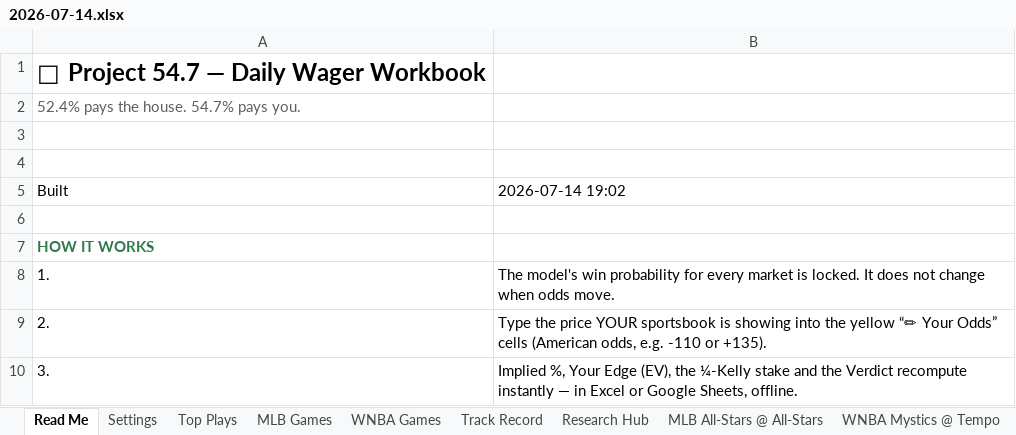
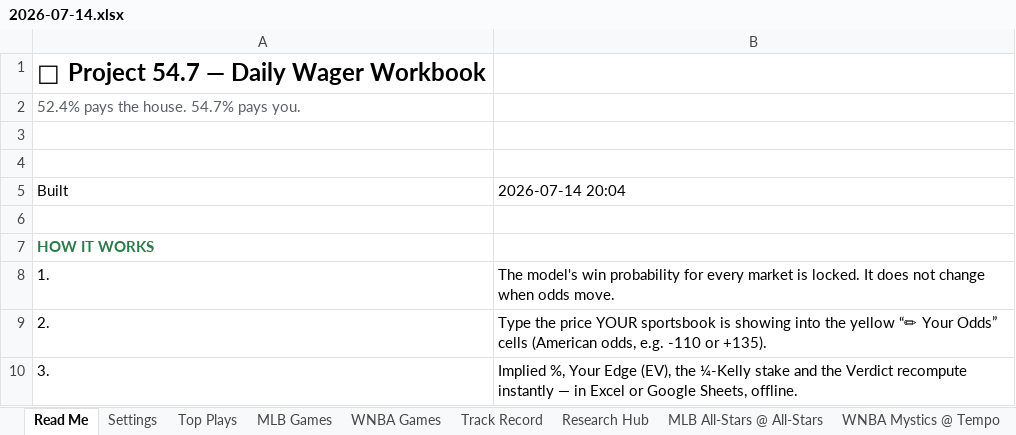
Before and after one commit to EdgeCash/OneSourceProjections, an Excel workbook: data/output/workbook/2026-07-14.xlsx, sheet Read Me, drawn as a sheet; only a part is shown; values as stored, in another font and other column widths than the file's, no borders; the diff names each change by its address in the sheet, - before the commit and + after, or states it on an @@ line.

```diff
--- a/data/output/workbook/2026-07-14.xlsx (sheet Read Me)
+++ b/data/output/workbook/2026-07-14.xlsx (sheet Read Me)
-B5: 2026-07-14 19:02
+B5: 2026-07-14 20:04
```
Also changed, not shown: sheet WNBA Games, sheet Top Plays, charts or pictures, data/output/workbook/latest.xlsx, 9 other files.
